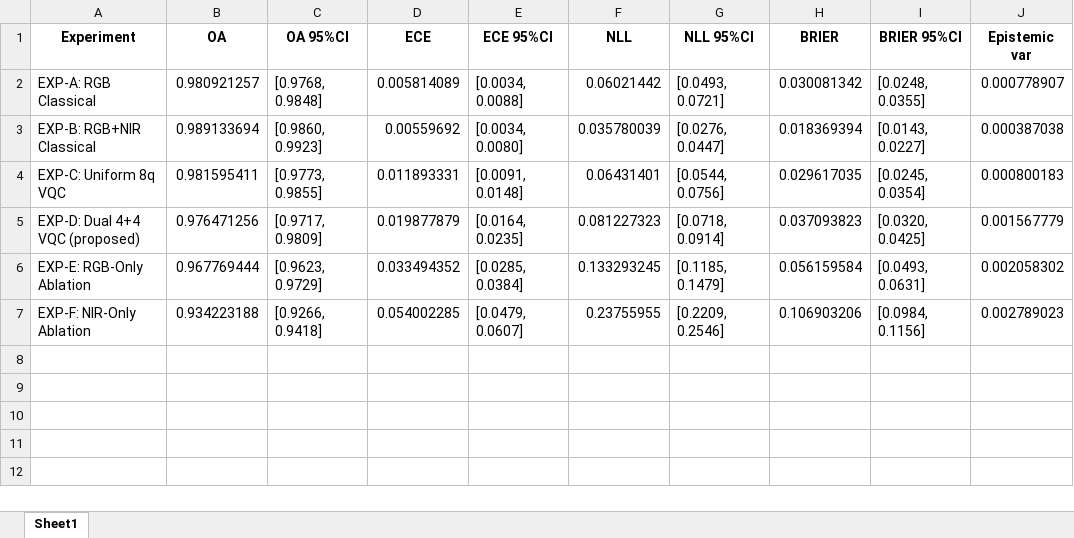
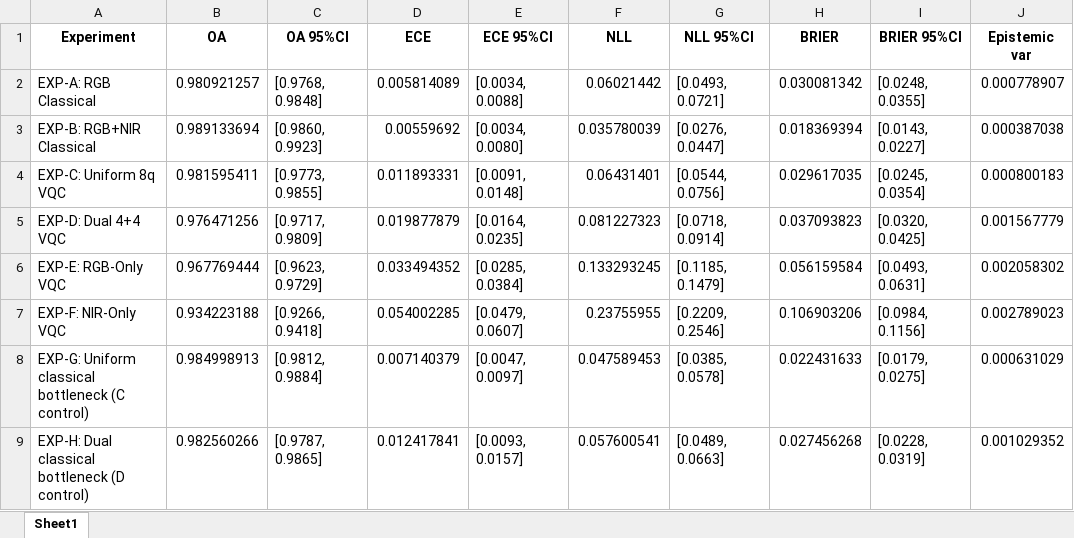
Before and after one commit to Dhruv11092003/Quantum_Geosicene, an Excel workbook: tables/table7_ensemble_bootstrap_ci.xlsx, sheet Sheet1, drawn as a sheet; values as stored, in another font and other column widths than the file's, no borders; the diff names each change by its address in the sheet, - before the commit and + after, or states it on an @@ line.

```diff
--- a/tables/table7_ensemble_bootstrap_ci.xlsx (sheet Sheet1)
+++ b/tables/table7_ensemble_bootstrap_ci.xlsx (sheet Sheet1)
-A5 (Experiment): EXP-D: Dual 4+4 VQC (proposed)
+A5 (Experiment): EXP-D: Dual 4+4 VQC
-A6 (Experiment): EXP-E: RGB-Only Ablation
+A6 (Experiment): EXP-E: RGB-Only VQC
-A7 (Experiment): EXP-F: NIR-Only Ablation
+A7 (Experiment): EXP-F: NIR-Only VQC
+row 8: EXP-G: Uniform classical bottleneck (C control) | 0.984998913 | [0.9812, 0.9884] | 0.007140379 | [0.0047, 0.0097] | 0.047589453 | [0.0385, 0.0578] | 0.022431633 | [0.0179, 0.0275] | 0.000631029
+row 9: EXP-H: Dual classical bottleneck (D control) | 0.982560266 | [0.9787, 0.9865] | 0.012417841 | [0.0093, 0.0157] | 0.057600541 | [0.0489, 0.0663] | 0.027456268 | [0.0228, 0.0319] | 0.001029352
```
Also changed, not shown: tables/table2_per_run_results.xlsx, tables/table3_ensemble_summary.xlsx, 46 other files.
